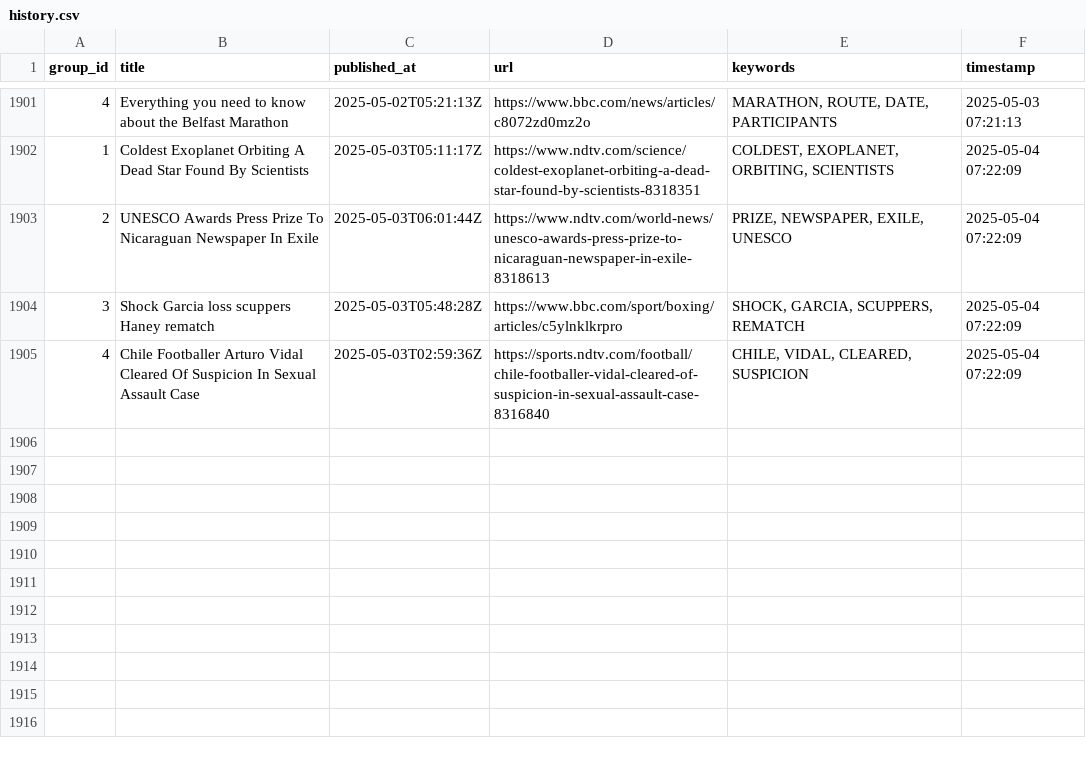
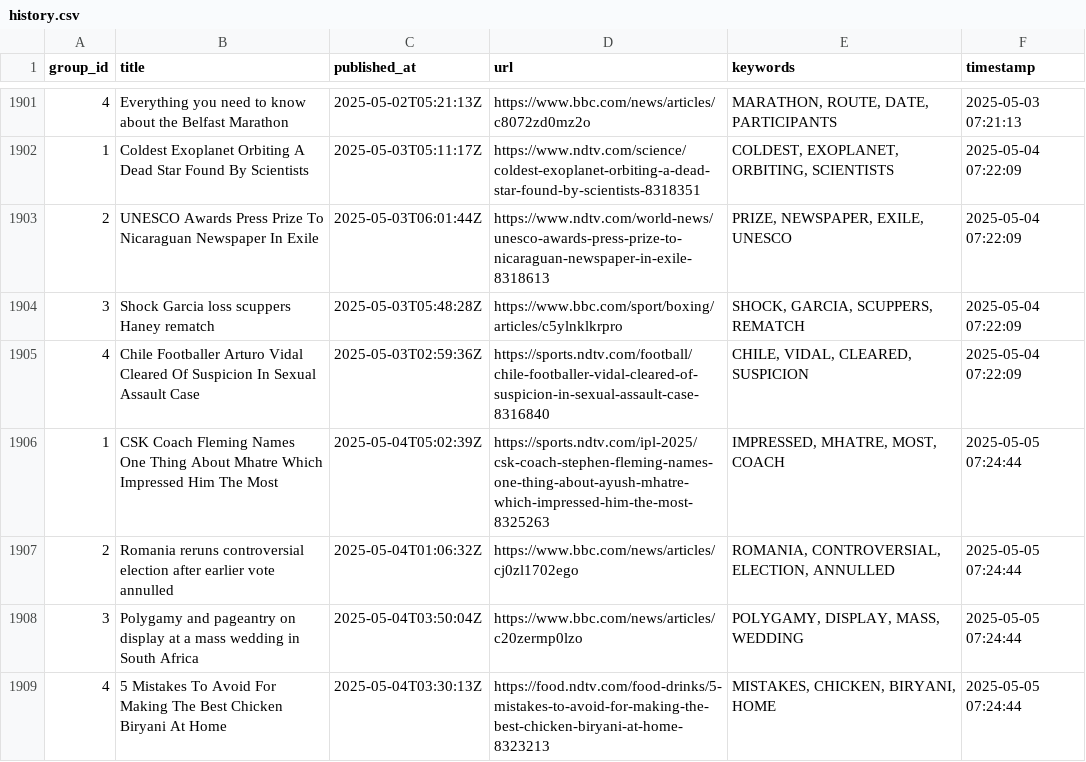
Before and after one commit to lileungws/whatsnews01, a CSV file: history/history.csv, drawn as a sheet; only a part is shown, gaps mark what is left out; the diff names each change by its address in the sheet, - before the commit and + after, or states it on an @@ line.

Commit message:
Update keywords main.csv

```diff
--- a/history/history.csv
+++ b/history/history.csv
+row 1906: 1 | CSK Coach Fleming Names One Thing About Mhatre Which Impressed Him The Most | 2025-05-04T05:02:39Z | https://sports.ndtv.com/ipl-2025/csk-coach-stephen-fleming-names-one-thing-about-ayush-mhatre-which-impressed-him-the-most-8325263 | IMPRESSED, MHATRE, MOST, COACH | 2025-05-05 07:24:44
+row 1907: 2 | Romania reruns controversial election after earlier vote annulled | 2025-05-04T01:06:32Z | https://www.bbc.com/news/articles/cj0zl1702ego | ROMANIA, CONTROVERSIAL, ELECTION, ANNULLED | 2025-05-05 07:24:44
+row 1908: 3 | Polygamy and pageantry on display at a mass wedding in South Africa | 2025-05-04T03:50:04Z | https://www.bbc.com/news/articles/c20zermp0lzo | POLYGAMY, DISPLAY, MASS, WEDDING | 2025-05-05 07:24:44
+row 1909: 4 | 5 Mistakes To Avoid For Making The Best Chicken Biryani At Home | 2025-05-04T03:30:13Z | https://food.ndtv.com/food-drinks/5-mistakes-to-avoid-for-making-the-best-chicken-biryani-at-home-8323213 | MISTAKES, CHICKEN, BIRYANI, HOME | 2025-05-05 07:24:44
```
Also changed, not shown: web/data/main.csv.
